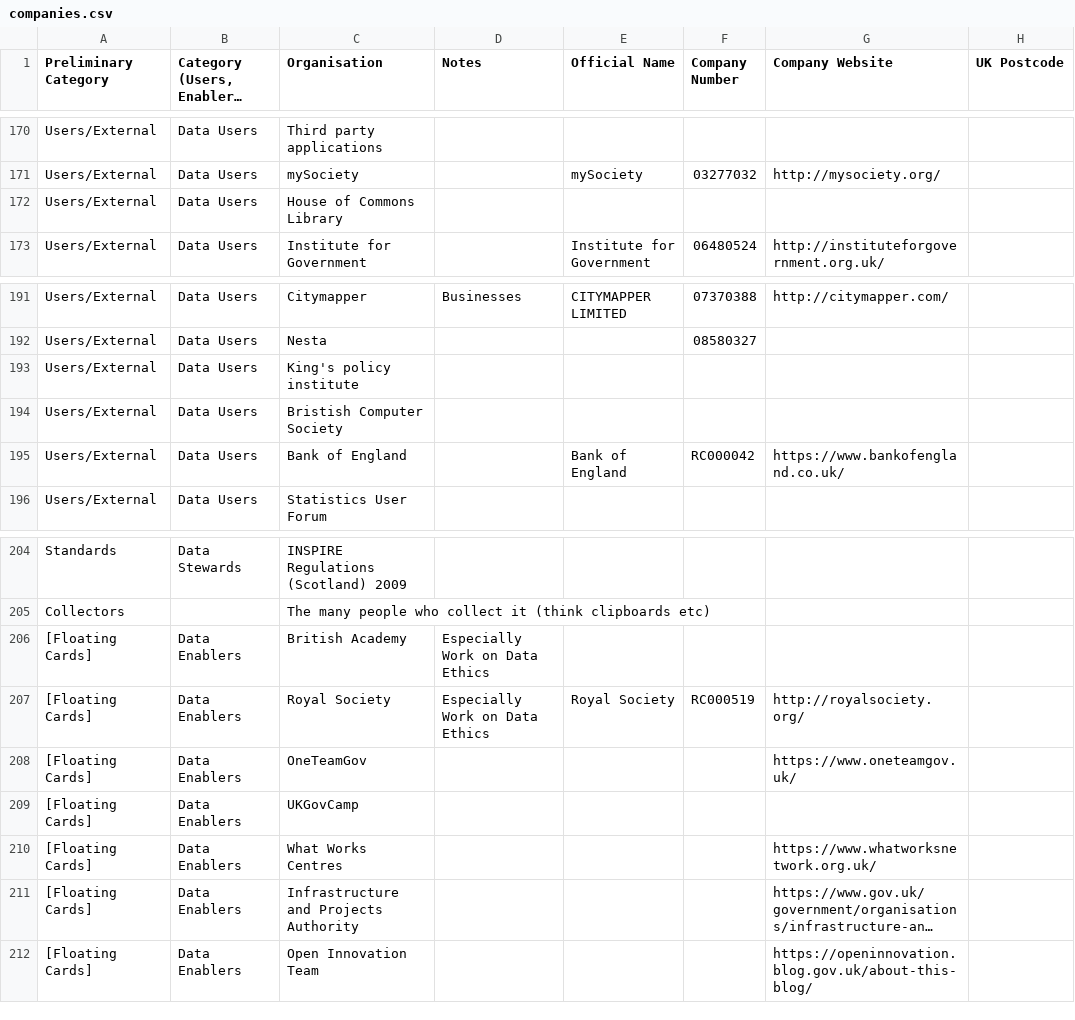
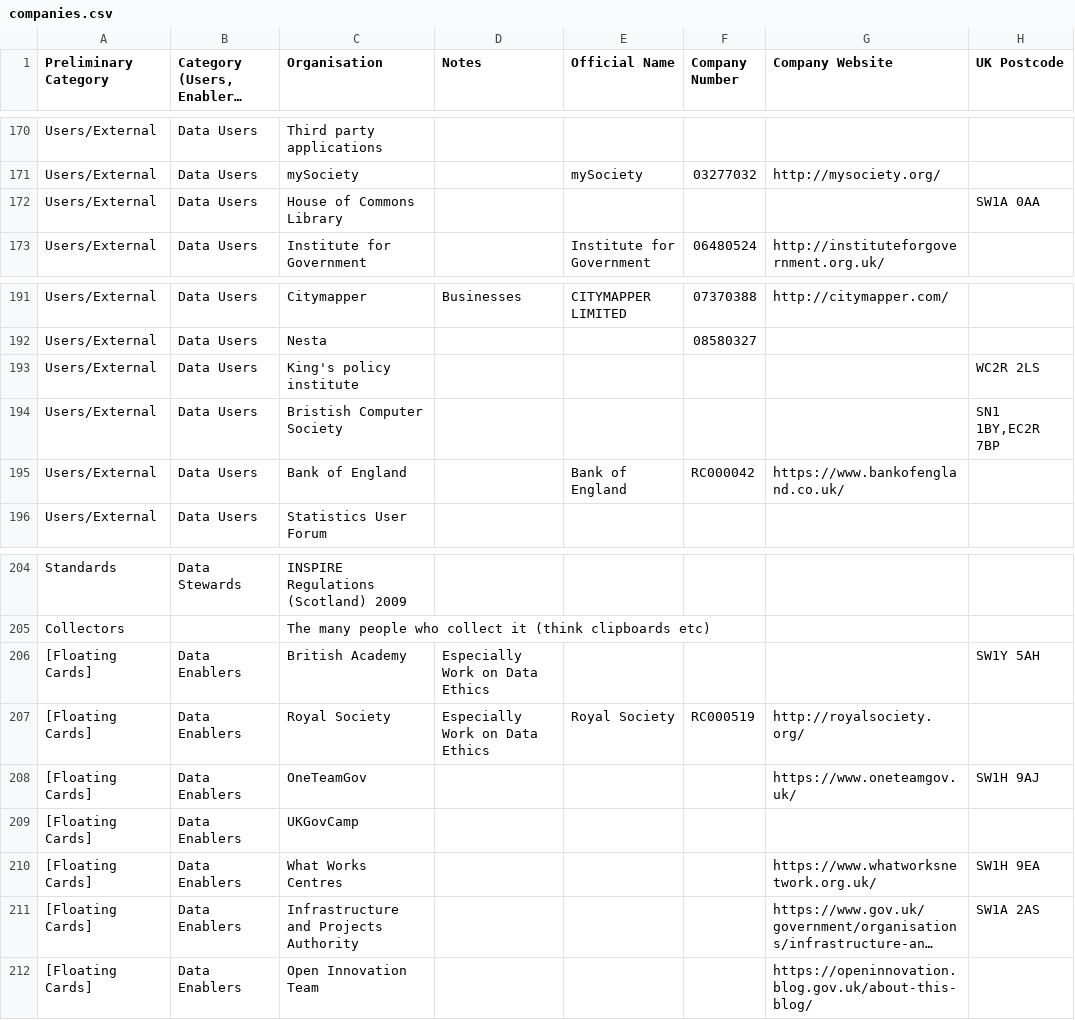
Before and after one commit to opnprd/uk-data-landscape, a CSV file: companies.csv, drawn as a sheet; only a part is shown, gaps mark what is left out; long unchanged cells end in …; the diff names each change by its address in the sheet, - before the commit and + after, or states it on an @@ line.

Commit message:
Flat: latest data (2021-07-12T12:37:39.070Z) {   "date": "2021-07-12T12:37:39.070Z",   "files": [     {       "name": "companies.csv",       "deltaBytes": 66,       "source": "https://docs.google.com/spreadsheets/u/0/d/1O-lVLR-QVykZ-cq7PlpLzjZGNpEcWaoq5b-ZnGpZWR0/export?format=csv&id=1O-lVLR-QVykZ-cq7PlpLzjZGNpEcWaoq5b-ZnGpZWR0&gid=0"     },     {       "name": "uk-landscape-non-commercial.geojson",       "deltaBytes": 1571,       "source": "https://docs.google.com/spreadsheets/u/0/d/1O-lVLR-QVykZ-cq7PlpLzjZGNpEcWaoq5b-ZnGpZWR0/export?format=csv&id=1O-lVLR-QVykZ-cq7PlpLzjZGNpEcWaoq5b-ZnGpZWR0&gid=0"     }   ] }

```diff
--- a/companies.csv
+++ b/companies.csv
-H172 (UK Postcode): (empty)
+H172 (UK Postcode): SW1A 0AA
-H193 (UK Postcode): (empty)
+H193 (UK Postcode): WC2R 2LS
-H194 (UK Postcode): (empty)
+H194 (UK Postcode): SN1 1BY,EC2R 7BP
-H206 (UK Postcode): (empty)
+H206 (UK Postcode): SW1Y 5AH
-H208 (UK Postcode): (empty)
+H208 (UK Postcode): SW1H 9AJ
-H210 (UK Postcode): (empty)
+H210 (UK Postcode): SW1H 9EA
-H211 (UK Postcode): (empty)
+H211 (UK Postcode): SW1A 2AS
```
Also changed, not shown: 1 other file.
